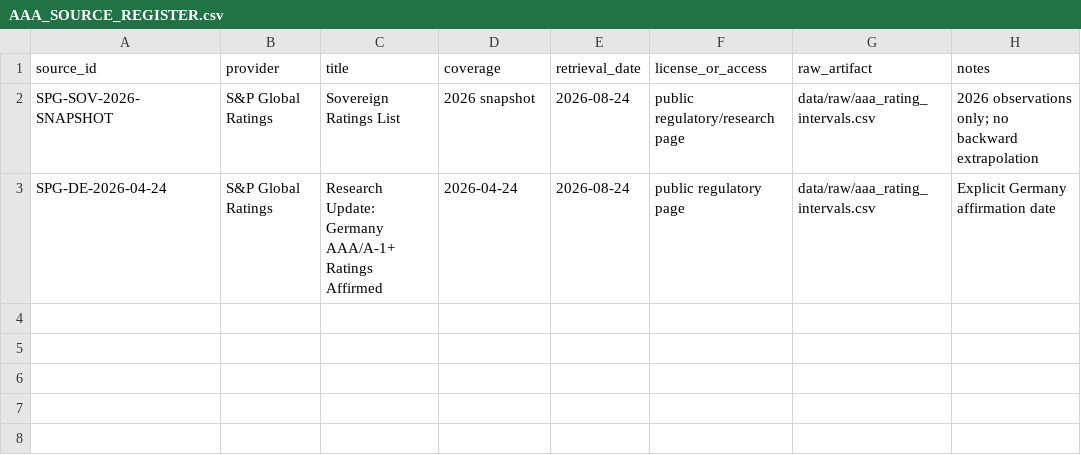
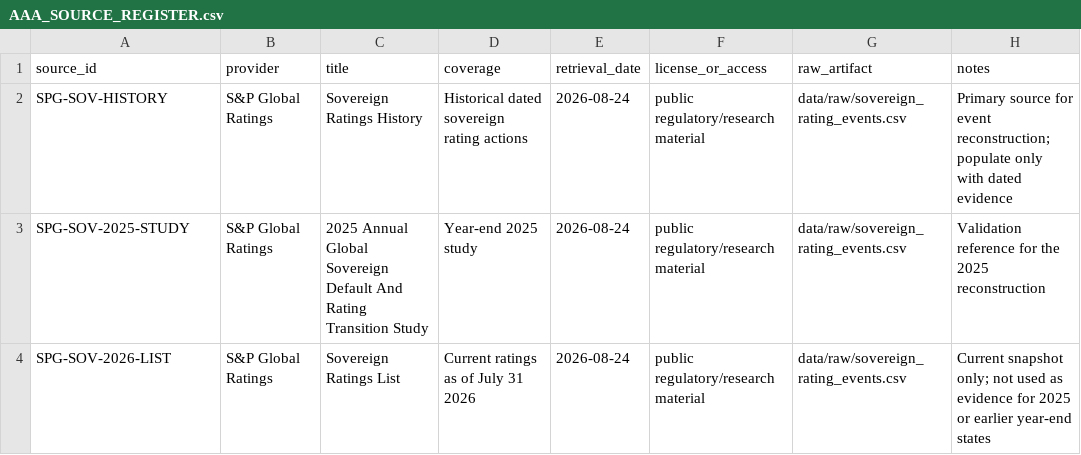
Before and after one commit to TheRealoliGARCH/FourNations, a CSV file: data/provenance/AAA_SOURCE_REGISTER.csv, drawn as a sheet.

Commit message:
Correct S&P sovereign rating provenance register

```diff
--- a/data/provenance/AAA_SOURCE_REGISTER.csv
+++ b/data/provenance/AAA_SOURCE_REGISTER.csv
@@ -1,3 +1,4 @@
 source_id,provider,title,coverage,retrieval_date,license_or_access,raw_artifact,notes
-SPG-SOV-2026-SNAPSHOT,S&P Global Ratings,Sovereign Ratings List,2026 snapshot,2026-08-24,public regulatory/research page,data/raw/aaa_rating_intervals.csv,2026 observations only; no backward extrapolation
-SPG-DE-2026-04-24,S&P Global Ratings,Research Update: Germany AAA/A-1+ Ratings Affirmed,2026-04-24,2026-08-24,public regulatory page,data/raw/aaa_rating_intervals.csv,Explicit Germany affirmation date
+SPG-SOV-HISTORY,S&P Global Ratings,Sovereign Ratings History,Historical dated sovereign rating actions,2026-08-24,public regulatory/research material,data/raw/sovereign_rating_events.csv,Primary source for event reconstruction; populate only with dated evidence
+SPG-SOV-2025-STUDY,S&P Global Ratings,2025 Annual Global Sovereign Default And Rating Transition Study,Year-end 2025 study,2026-08-24,public regulatory/research material,data/raw/sovereign_rating_events.csv,Validation reference for the 2025 reconstruction
+SPG-SOV-2026-LIST,S&P Global Ratings,Sovereign Ratings List,Current ratings as of July 31 2026,2026-08-24,public regulatory/research material,data/raw/sovereign_rating_events.csv,Current snapshot only; not used as evidence for 2025 or earlier year-end states
```
